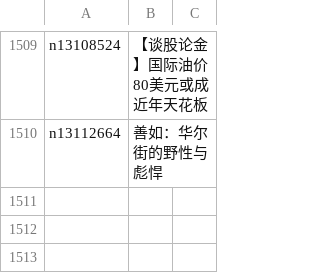
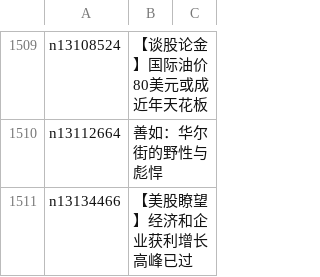
Before and after one commit to easy2view/epoch-comment, a CSV file: indexes/nsc1026.csv, drawn as a sheet; only a part is shown, gaps mark what is left out.

```diff
--- a/indexes/nsc1026.csv
+++ b/indexes/nsc1026.csv
@@ -1510 +1510,2 @@ n13108524,【谈股论金】国际油价80美元或成近年天花板
 n13112664,善如：华尔街的野性与彪悍
+n13134466,【美股瞭望】经济和企业获利增长高峰已过
```
Also changed, not shown: indexes/nsc1025.csv, indexes/nsc1035.csv, 27 other files.
